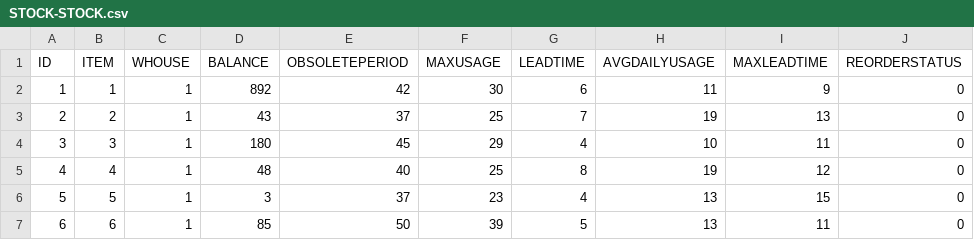
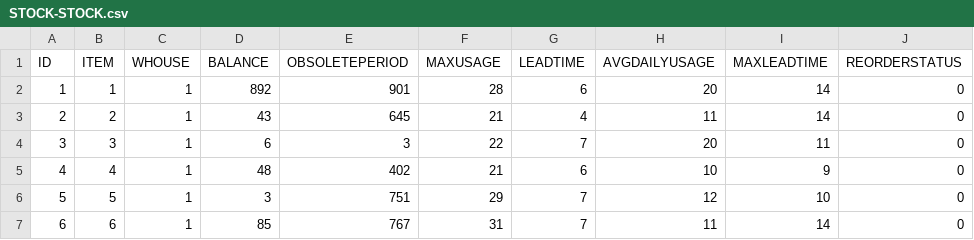
Before and after one commit to gitmahmud/effective-octo-goggles, a CSV file: WebContent/data/STOCK-STOCK.csv, drawn as a sheet; only a part is shown; the diff covers the shown part only; the diff names each change by its address in the sheet, - before the commit and + after, or states it on an @@ line.

```diff
--- a/WebContent/data/STOCK-STOCK.csv
+++ b/WebContent/data/STOCK-STOCK.csv
-E2 (OBSOLETEPERIOD): 42
+E2 (OBSOLETEPERIOD): 901
-F2 (MAXUSAGE): 30
+F2 (MAXUSAGE): 28
-H2 (AVGDAILYUSAGE): 11
+H2 (AVGDAILYUSAGE): 20
-I2 (MAXLEADTIME): 9
+I2 (MAXLEADTIME): 14
-E3 (OBSOLETEPERIOD): 37
+E3 (OBSOLETEPERIOD): 645
-F3 (MAXUSAGE): 25
+F3 (MAXUSAGE): 21
-G3 (LEADTIME): 7
+G3 (LEADTIME): 4
-H3 (AVGDAILYUSAGE): 19
+H3 (AVGDAILYUSAGE): 11
-I3 (MAXLEADTIME): 13
+I3 (MAXLEADTIME): 14
-D4 (BALANCE): 180
+D4 (BALANCE): 6
-E4 (OBSOLETEPERIOD): 45
+E4 (OBSOLETEPERIOD): 3
-F4 (MAXUSAGE): 29
+F4 (MAXUSAGE): 22
-G4 (LEADTIME): 4
+G4 (LEADTIME): 7
-H4 (AVGDAILYUSAGE): 10
+H4 (AVGDAILYUSAGE): 20
-E5 (OBSOLETEPERIOD): 40
+E5 (OBSOLETEPERIOD): 402
-F5 (MAXUSAGE): 25
+F5 (MAXUSAGE): 21
-G5 (LEADTIME): 8
+G5 (LEADTIME): 6
-H5 (AVGDAILYUSAGE): 19
+H5 (AVGDAILYUSAGE): 10
-I5 (MAXLEADTIME): 12
+I5 (MAXLEADTIME): 9
-E6 (OBSOLETEPERIOD): 37
+E6 (OBSOLETEPERIOD): 751
-F6 (MAXUSAGE): 23
+F6 (MAXUSAGE): 29
-G6 (LEADTIME): 4
+G6 (LEADTIME): 7
-H6 (AVGDAILYUSAGE): 13
+H6 (AVGDAILYUSAGE): 12
-I6 (MAXLEADTIME): 15
+I6 (MAXLEADTIME): 10
-E7 (OBSOLETEPERIOD): 50
+E7 (OBSOLETEPERIOD): 767
-F7 (MAXUSAGE): 39
+F7 (MAXUSAGE): 31
-G7 (LEADTIME): 5
+G7 (LEADTIME): 7
-H7 (AVGDAILYUSAGE): 13
+H7 (AVGDAILYUSAGE): 11
-I7 (MAXLEADTIME): 11
+I7 (MAXLEADTIME): 14
```
Also changed, not shown: 40 edited cells elsewhere in this file, WebContent/data/FORECAST-FORECAST.csv, 2 other files.
